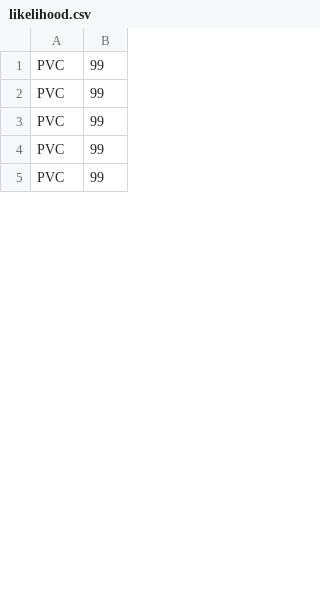
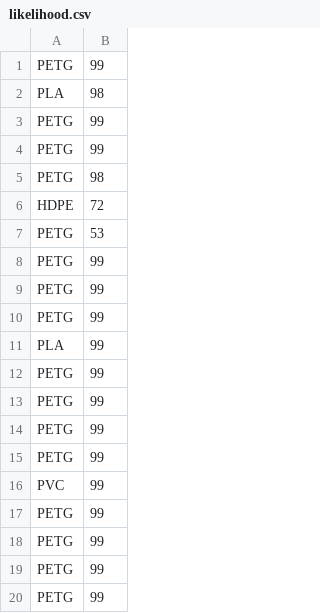
Before and after one commit to KyleJewiss/plastic-scanner, a CSV file: v1.1/Dataset_3/likelihood.csv, drawn as a sheet; only a part is shown; the diff covers the shown part only.

Commit message:
added dataset4

```diff
--- a/v1.1/Dataset_3/likelihood.csv
+++ b/v1.1/Dataset_3/likelihood.csv
@@ -1,5 +1,20 @@
+PETG,99
+PLA,98
+PETG,99
+PETG,99
+PETG,98
+HDPE,72
+PETG,53
+PETG,99
+PETG,99
+PETG,99
+PLA,99
+PETG,99
+PETG,99
+PETG,99
+PETG,99
 PVC,99
-PVC,99
-PVC,99
-PVC,99
-PVC,99
+PETG,99
+PETG,99
+PETG,99
+PETG,99
```
Also changed, not shown: 13 added rows, 6 removed rows and 26 edited cells elsewhere in this file, 31 other files.
